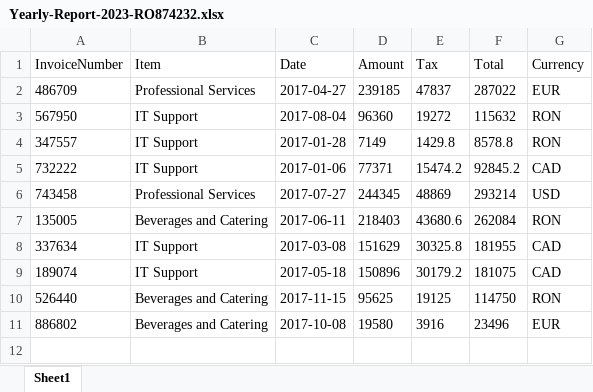
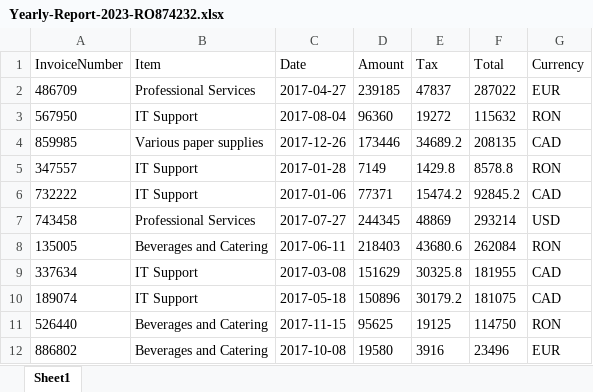
Before and after one commit to TheGrowthHackersNovigo/Shireen_Capstone_2, an Excel workbook: Data/Output/Yearly-Report-2023-RO874232.xlsx, sheet Sheet1, drawn as a sheet; values as stored, in another font and other column widths than the file's, no borders; the diff names each change by its address in the sheet, - before the commit and + after, or states it on an @@ line.

```diff
--- a/Data/Output/Yearly-Report-2023-RO874232.xlsx (sheet Sheet1)
+++ b/Data/Output/Yearly-Report-2023-RO874232.xlsx (sheet Sheet1)
+row 4: 859985 | Various paper supplies | 2017-12-26 | 173446 | 34689.2 | 208135 | CAD
```
Also changed, not shown: Data/Config.xlsx, Data/Output/Yearly-Report-2023-DE325476.xlsx, 33 other files.
